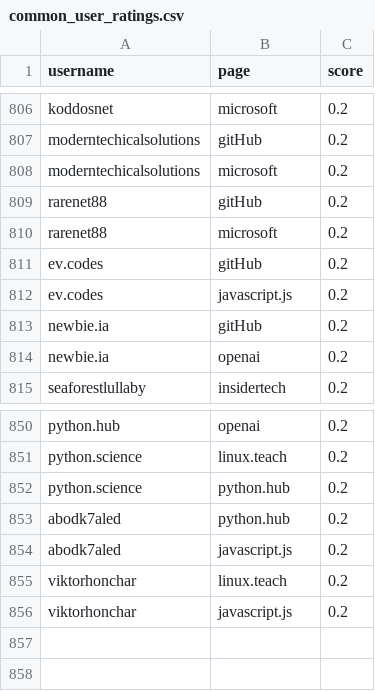
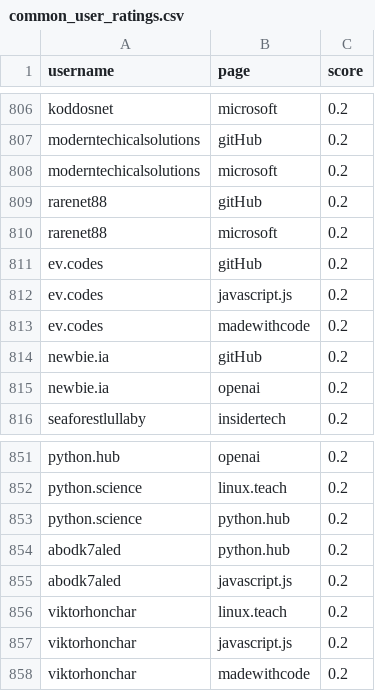
Before and after one commit to stormaref/BigData-FinalProject, a CSV file: Instagram/common_user_ratings.csv, drawn as a sheet; only a part is shown, gaps mark what is left out.

Commit message:
prepare instagram

```diff
--- a/Instagram/common_user_ratings.csv
+++ b/Instagram/common_user_ratings.csv
@@ -812,2 +812,3 @@ ev.codes,gitHub,0.2
 ev.codes,javascript.js,0.2
+ev.codes,madewithcode,0.2
 newbie.ia,gitHub,0.2
@@ -856 +857,2 @@ viktorhonchar,linux.teach,0.2
 viktorhonchar,javascript.js,0.2
+viktorhonchar,madewithcode,0.2
```
Also changed, not shown: 1 other file.
